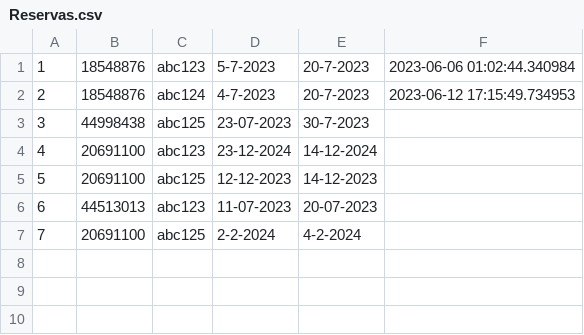
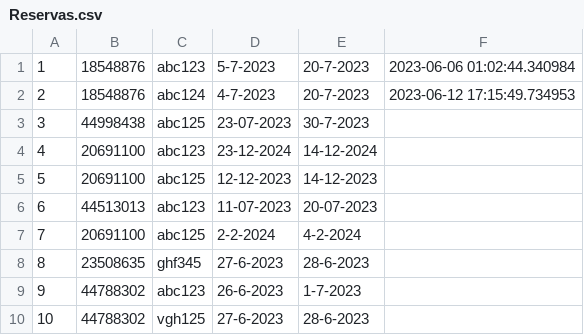
Before and after one commit to juancamu19/PROYECTO-PARA-SEGUNDO-PARCIAL, a CSV file: Reservas.csv, drawn as a sheet; the diff names each change by its address in the sheet, - before the commit and + after, or states it on an @@ line.

```diff
--- a/Reservas.csv
+++ b/Reservas.csv
+row 8: 8 | 23508635 | ghf345 | 27-6-2023 | 28-6-2023
+row 9: 9 | 44788302 | abc123 | 26-6-2023 | 1-7-2023
+row 10: 10 | 44788302 | vgh125 | 27-6-2023 | 28-6-2023
```
Also changed, not shown: Usuarios.csv, 5 other files.
